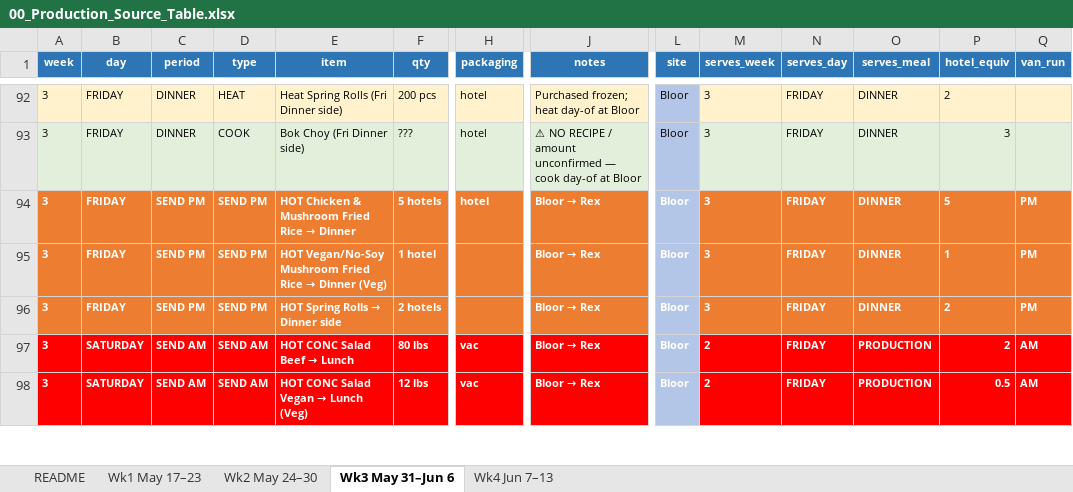
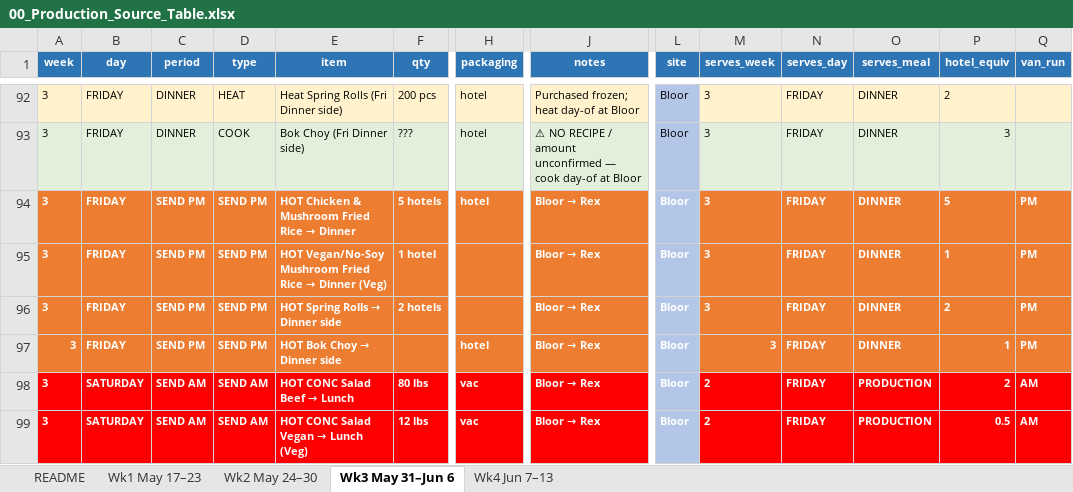
Before and after one commit to kennedyjasondavid-eng/conc-kitchen-hub, an Excel workbook: 00_Production_Source_Table.xlsx, sheet Wk3 May 31–Jun 6, drawn as a sheet; only a part is shown, gaps mark what is left out; values as stored, in another font and other column widths than the file's, no borders; rows hold the shown columns only; the diff names each change by its address in the sheet, - before the commit and + after, or states it on an @@ line.

Commit message:
SEND fixes + misc

```diff
--- a/00_Production_Source_Table.xlsx (sheet Wk3 May 31–Jun 6)
+++ b/00_Production_Source_Table.xlsx (sheet Wk3 May 31–Jun 6)
+row 97: 3 | FRIDAY | SEND PM | SEND PM | HOT Bok Choy → Dinner side |  | hotel | Bloor → Rex | Bloor | 3 | FRIDAY | DINNER | 1 | PM
```
Also changed, not shown: sheet Wk2 May 24–30, sheet Wk4 Jun 7–13, sheet Wk1 May 17–23, 1 other file.
